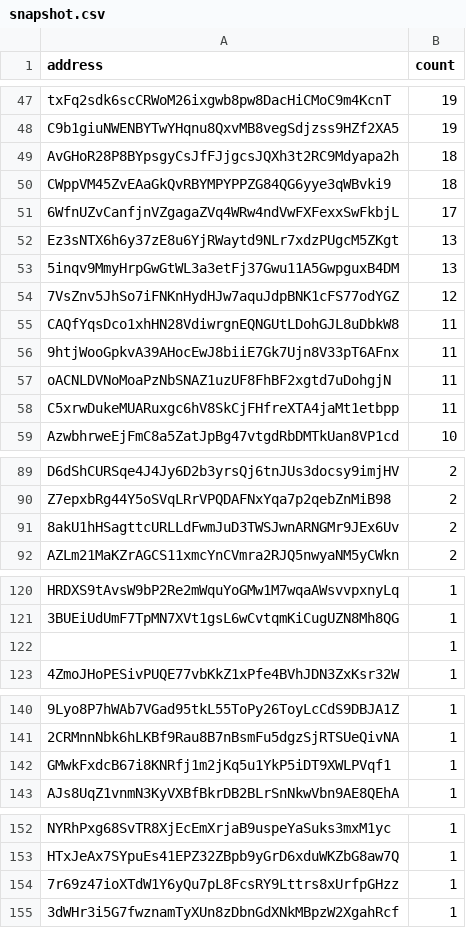
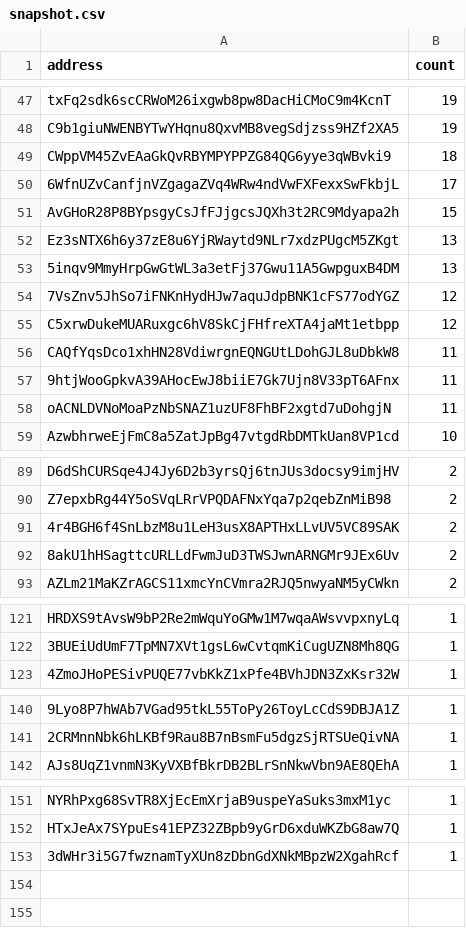
Before and after one commit to QuekzDev/snapshot, a CSV file: snapshot.csv, drawn as a sheet; only a part is shown, gaps mark what is left out; removed rows and columns are numbered as before the commit, all else as after; the diff names each change by its address in the sheet, - before the commit and + after, or states it on an @@ line.

```diff
--- a/snapshot.csv
+++ b/snapshot.csv
-row 49: AvGHoR28P8BYpsgyCsJfFJjgcsJQXh3t2RC9Mdyapa2h | 18
+row 51: AvGHoR28P8BYpsgyCsJfFJjgcsJQXh3t2RC9Mdyapa2h | 15
+row 55: C5xrwDukeMUARuxgc6hV8SkCjFHfreXTA4jaMt1etbpp | 12
-row 58: C5xrwDukeMUARuxgc6hV8SkCjFHfreXTA4jaMt1etbpp | 11
+row 91: 4r4BGH6f4SnLbzM8u1LeH3usX8APTHxLLvUV5VC89SAK | 2
-row 122:  | 1
-row 142: GMwkFxdcB67i8KNRfj1m2jKq5u1YkP5iDT9XWLPVqf1 | 1
-row 154: 7r69z47ioXTdW1Y6yQu7pL8FcsRY9Lttrs8xUrfpGHzz | 1
```
